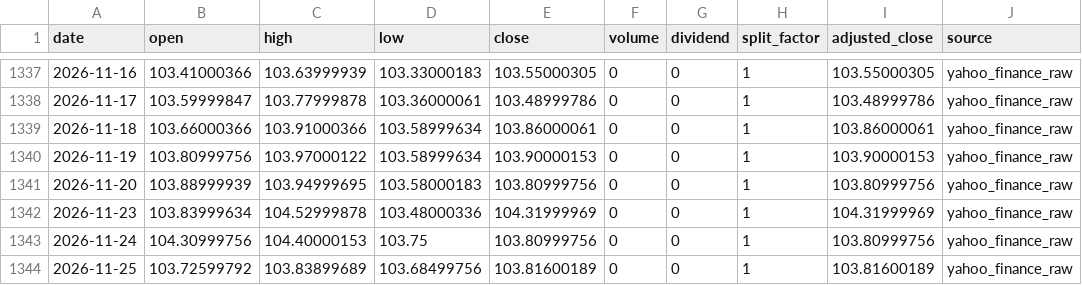
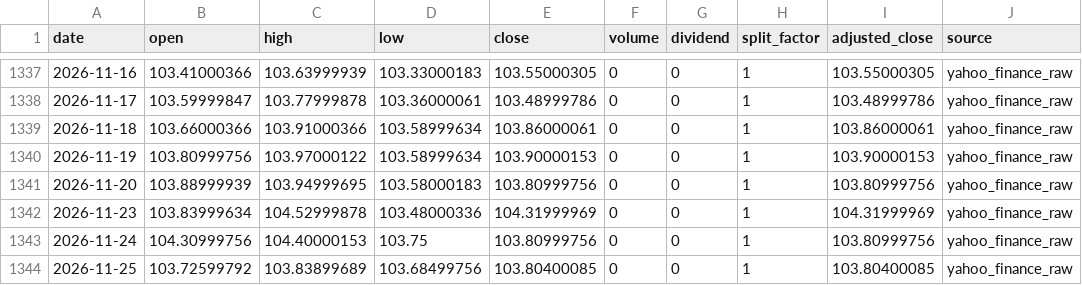
Before and after one commit to onecool-tw/OnecoolOS, a CSV file: data/market/dashboard/history/DXY.csv, drawn as a sheet; only a part is shown, gaps mark what is left out.

```diff
--- a/data/market/dashboard/history/DXY.csv
+++ b/data/market/dashboard/history/DXY.csv
@@ -1343,2 +1343,2 @@ date,open,high,low,close,volume,dividend,split_factor,adjusted_close,source
 2026-11-24,104.30999756,104.40000153,103.75,103.80999756,0,0,1,103.80999756,yahoo_finance_raw
-2026-11-25,103.72599792,103.83899689,103.68499756,103.81600189,0,0,1,103.81600189,yahoo_finance_raw
+2026-11-25,103.72599792,103.83899689,103.68499756,103.80400085,0,0,1,103.80400085,yahoo_finance_raw
```
Also changed, not shown: 6 other files.
